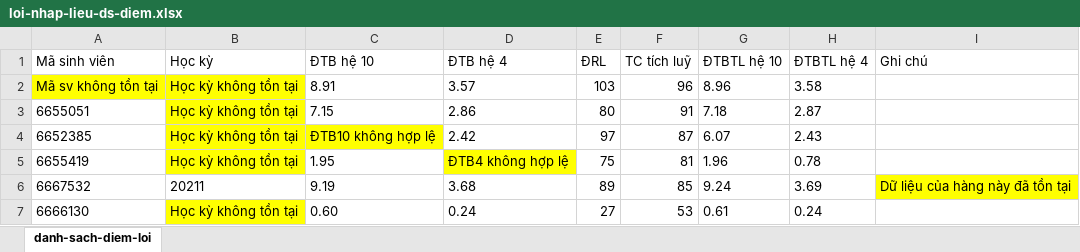
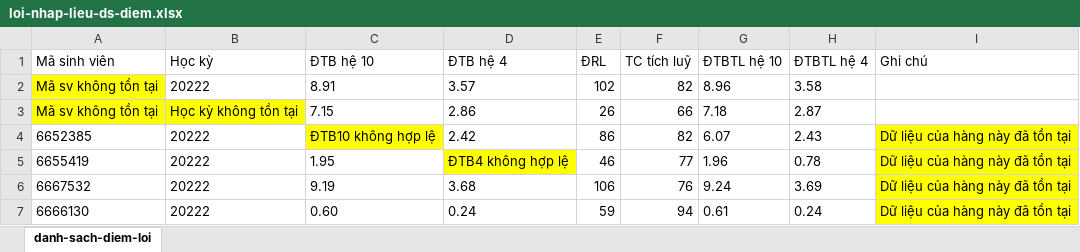
Before and after one commit to hyorenju/student-fita, an Excel workbook: student/upload/loi-nhap-lieu-ds-diem.xlsx, sheet danh-sach-diem-loi, drawn as a sheet; values as stored, in another font and other column widths than the file's, no borders; the diff names each change by its address in the sheet, - before the commit and + after, or states it on an @@ line.

```diff
--- a/student/upload/loi-nhap-lieu-ds-diem.xlsx (sheet danh-sach-diem-loi)
+++ b/student/upload/loi-nhap-lieu-ds-diem.xlsx (sheet danh-sach-diem-loi)
-B2 (Học kỳ): Học kỳ không tồn tại
+B2 (Học kỳ): 20222
-B2 fill: #FFFF00
+B2 fill: none
-E2 (ĐRL): 103
+E2 (ĐRL): 102
-F2 (TC tích luỹ): 96
+F2 (TC tích luỹ): 82
-A3 (Mã sinh viên): 6655051
+A3 (Mã sinh viên): Mã sv không tồn tại
-A3 fill: none
+A3 fill: #FFFF00
-E3 (ĐRL): 80
+E3 (ĐRL): 26
-F3 (TC tích luỹ): 91
+F3 (TC tích luỹ): 66
-B4:B5 (Học kỳ): Học kỳ không tồn tại
+B4:B5 (Học kỳ): 20222
-B4:B5 fill: #FFFF00
+B4:B5 fill: none
-E4 (ĐRL): 97
+E4 (ĐRL): 86
-F4 (TC tích luỹ): 87
+F4 (TC tích luỹ): 82
-I4:I5 (Ghi chú): (empty)
+I4:I5 (Ghi chú): Dữ liệu của hàng này đã tồn tại
-I4:I5 fill: none
+I4:I5 fill: #FFFF00
-E5 (ĐRL): 75
+E5 (ĐRL): 46
-F5 (TC tích luỹ): 81
+F5 (TC tích luỹ): 77
-B6 (Học kỳ): 20211
+B6 (Học kỳ): 20222
-E6 (ĐRL): 89
+E6 (ĐRL): 106
-F6 (TC tích luỹ): 85
+F6 (TC tích luỹ): 76
-B7 (Học kỳ): Học kỳ không tồn tại
+B7 (Học kỳ): 20222
-B7 fill: #FFFF00
+B7 fill: none
-E7 (ĐRL): 27
+E7 (ĐRL): 59
-F7 (TC tích luỹ): 53
+F7 (TC tích luỹ): 94
-I7 (Ghi chú): (empty)
+I7 (Ghi chú): Dữ liệu của hàng này đã tồn tại
-I7 fill: none
+I7 fill: #FFFF00
```
Also changed, not shown: student/upload/loi-nhap-lieu-dssv.xlsx, 9 other files.
